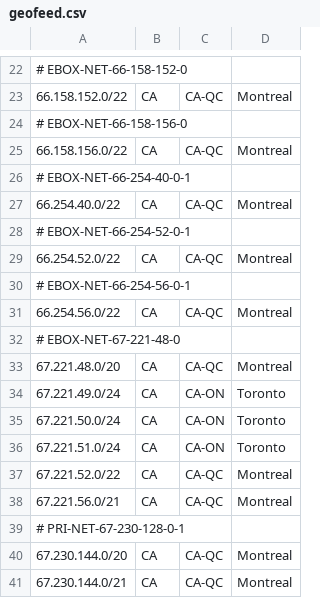
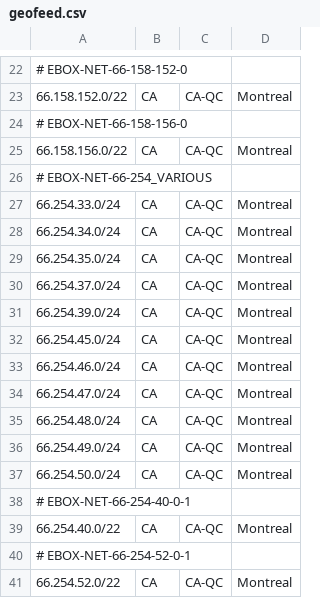
Before and after one commit to ebox-as1403/ebox-as1403.github.io, a CSV file: geofeed.csv, drawn as a sheet; only a part is shown, gaps mark what is left out; the shorter side is filled out with more unchanged rows.

Commit message:
Update geofeed.csv

```diff
--- a/geofeed.csv
+++ b/geofeed.csv
@@ -25,2 +25,14 @@
 66.158.156.0/22,CA,CA-QC,Montreal,
+# EBOX-NET-66-254_VARIOUS
+66.254.33.0/24,CA,CA-QC,Montreal,
+66.254.34.0/24,CA,CA-QC,Montreal,
+66.254.35.0/24,CA,CA-QC,Montreal,
+66.254.37.0/24,CA,CA-QC,Montreal,
+66.254.39.0/24,CA,CA-QC,Montreal,
+66.254.45.0/24,CA,CA-QC,Montreal,
+66.254.46.0/24,CA,CA-QC,Montreal,
+66.254.47.0/24,CA,CA-QC,Montreal,
+66.254.48.0/24,CA,CA-QC,Montreal,
+66.254.49.0/24,CA,CA-QC,Montreal,
+66.254.50.0/24,CA,CA-QC,Montreal,
 # EBOX-NET-66-254-40-0-1
```
